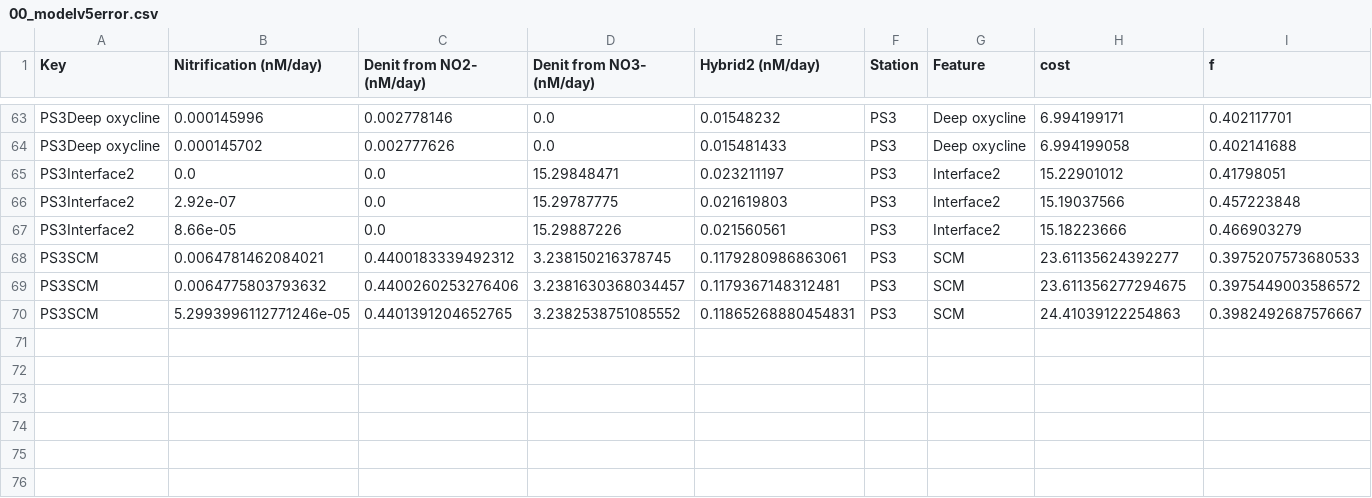
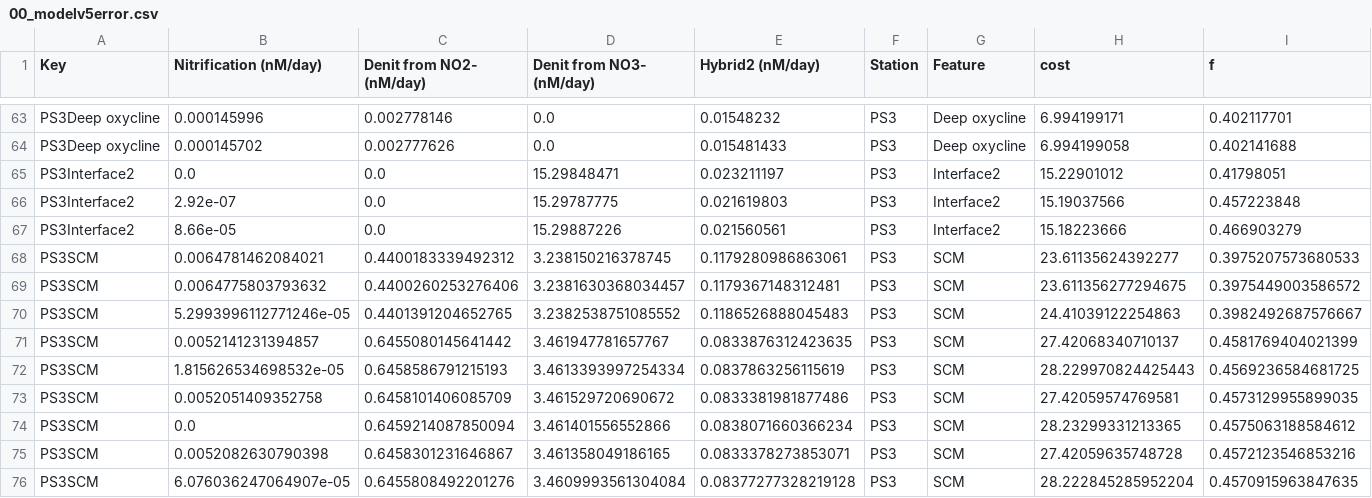
Before and after one commit to ckelly314/isotopomer-soup, a CSV file: scripts/Data/00_modelv5error.csv, drawn as a sheet; only a part is shown, gaps mark what is left out; rows hold the shown columns only; the diff names each change by its address in the sheet, - before the commit and + after, or states it on an @@ line.

```diff
--- a/scripts/Data/00_modelv5error.csv
+++ b/scripts/Data/00_modelv5error.csv
-E70 (Hybrid2 (nM/day)): 0.11865268880454831
+E70 (Hybrid2 (nM/day)): 0.1186526888045483
+row 71: PS3SCM | 0.0052141231394857 | 0.6455080145641442 | 3.461947781657767 | 0.0833876312423635 | PS3 | SCM | 27.42068340710137 | 0.4581769404021399
+row 72: PS3SCM | 1.815626534698532e-05 | 0.6458586791215193 | 3.4613393997254334 | 0.0837863256115619 | PS3 | SCM | 28.229970824425443 | 0.4569236584681725
+row 73: PS3SCM | 0.0052051409352758 | 0.6458101406085709 | 3.461529720690672 | 0.0833381981877486 | PS3 | SCM | 27.42059574769581 | 0.4573129955899035
+row 74: PS3SCM | 0.0 | 0.6459214087850094 | 3.461401556552866 | 0.0838071660366234 | PS3 | SCM | 28.23299331213365 | 0.4575063188584612
+row 75: PS3SCM | 0.0052082630790398 | 0.6458301231646867 | 3.461358049186165 | 0.0833378273853071 | PS3 | SCM | 27.42059635748728 | 0.4572123546853216
+row 76: PS3SCM | 6.076036247064907e-05 | 0.6455808492201276 | 3.4609993561304084 | 0.08377277328219128 | PS3 | SCM | 28.222845285952204 | 0.4570915963847635
```
Also changed, not shown: scripts/Data/00_incubationdata.csv, 4 other files.
